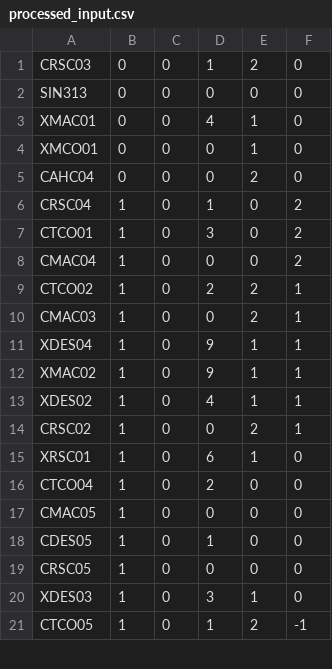
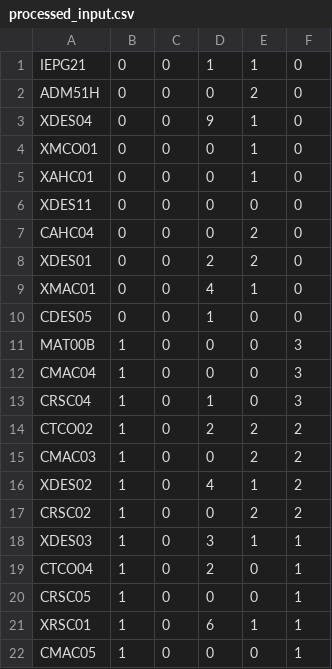
Before and after one commit to CaiqueBrandani/Metaheuristicas, a CSV file: data/processed/processed_input.csv, drawn as a sheet; only a part is shown; the diff covers the shown part only.

```diff
--- a/data/processed/processed_input.csv
+++ b/data/processed/processed_input.csv
@@ -1,21 +1,22 @@
-CRSC03,0,0,1,2,0
-SIN313,0,0,0,0,0
+IEPG21,0,0,1,1,0
+ADM51H,0,0,0,2,0
+XDES04,0,0,9,1,0
+XMCO01,0,0,0,1,0
+XAHC01,0,0,0,1,0
+XDES11,0,0,0,0,0
+CAHC04,0,0,0,2,0
+XDES01,0,0,2,2,0
 XMAC01,0,0,4,1,0
-XMCO01,0,0,0,1,0
-CAHC04,0,0,0,2,0
-CRSC04,1,0,1,0,2
-CTCO01,1,0,3,0,2
-CMAC04,1,0,0,0,2
-CTCO02,1,0,2,2,1
-CMAC03,1,0,0,2,1
-XDES04,1,0,9,1,1
-XMAC02,1,0,9,1,1
-XDES02,1,0,4,1,1
-CRSC02,1,0,0,2,1
-XRSC01,1,0,6,1,0
-CTCO04,1,0,2,0,0
-CMAC05,1,0,0,0,0
-CDES05,1,0,1,0,0
-CRSC05,1,0,0,0,0
-XDES03,1,0,3,1,0
-CTCO05,1,0,1,2,-1
+CDES05,0,0,1,0,0
+MAT00B,1,0,0,0,3
+CMAC04,1,0,0,0,3
+CRSC04,1,0,1,0,3
+CTCO02,1,0,2,2,2
+CMAC03,1,0,0,2,2
+XDES02,1,0,4,1,2
+CRSC02,1,0,0,2,2
+XDES03,1,0,3,1,1
+CTCO04,1,0,2,0,1
+CRSC05,1,0,0,0,1
+XRSC01,1,0,6,1,1
+CMAC05,1,0,0,0,1
```
Also changed, not shown: 5 added rows, 1 removed row and 10 edited cells elsewhere in this file, data/processed/processed_normalized_input.csv, data/raw/requirements/CCO/CCO_requirements.csv, 8 other files.
